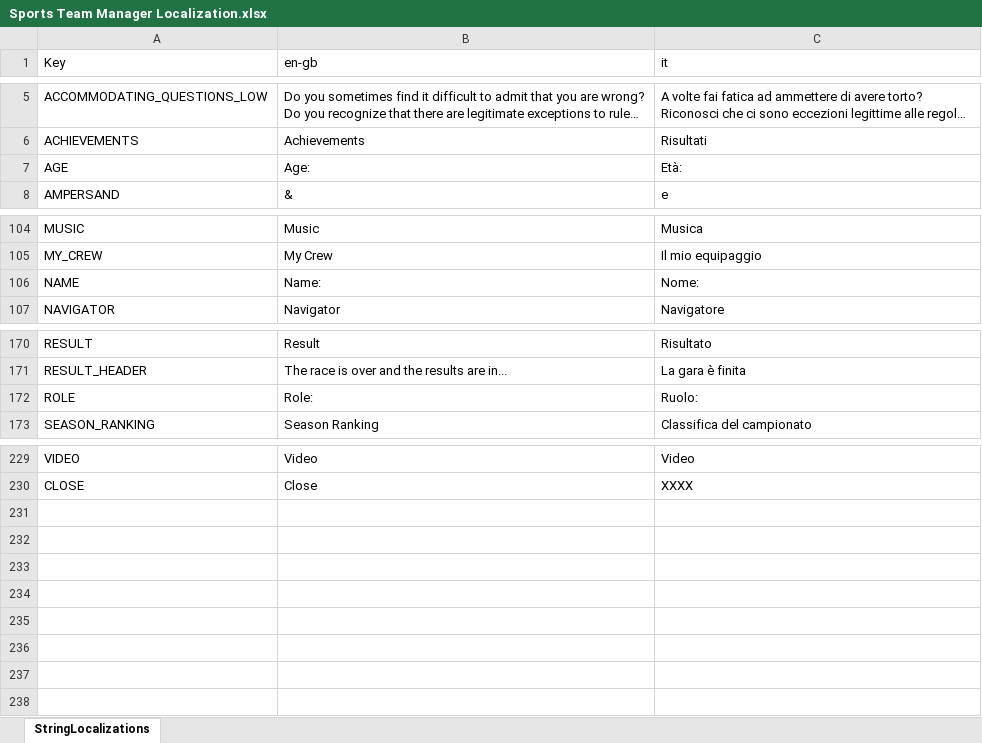
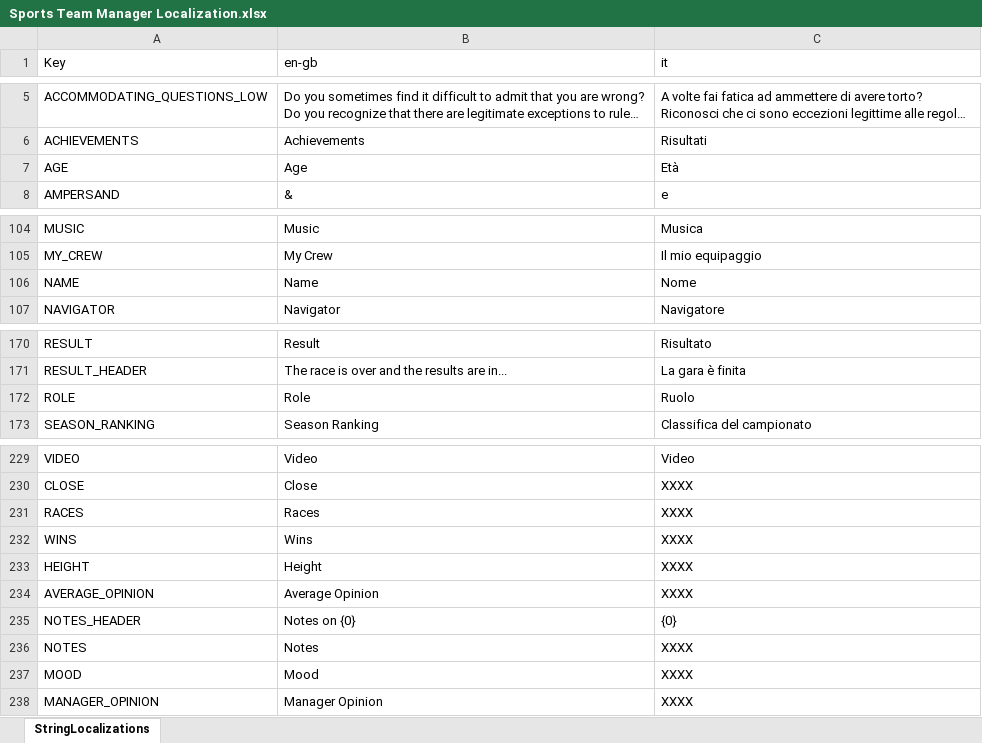
Before and after one commit to playgen/sports-team-manager, an Excel workbook: stm-unity/Assets/Resources/Localization/Sports Team Manager Localization.xlsx, sheet StringLocalizations, drawn as a sheet; only a part is shown, gaps mark what is left out; long unchanged cells end in …; values as stored, in another font and other column widths than the file's, no borders; charts and pictures not drawn; the diff names each change by its address in the sheet, - before the commit and + after, or states it on an @@ line.

```diff
--- a/stm-unity/Assets/Resources/Localization/Sports Team Manager Localization.xlsx (sheet StringLocalizations)
+++ b/stm-unity/Assets/Resources/Localization/Sports Team Manager Localization.xlsx (sheet StringLocalizations)
-B7 (en-gb): Age:
+B7 (en-gb): Age
-C7 (it): Età:
+C7 (it): Età
-B106 (en-gb): Name:
+B106 (en-gb): Name
-C106 (it): Nome:
+C106 (it): Nome
-B172 (en-gb): Role:
+B172 (en-gb): Role
-C172 (it): Ruolo:
+C172 (it): Ruolo
+row 231: RACES | Races | XXXX
+row 232: WINS | Wins | XXXX
+row 233: HEIGHT | Height | XXXX
+row 234: AVERAGE_OPINION | Average Opinion | XXXX
+row 235: NOTES_HEADER | Notes on {0} | {0}
+row 236: NOTES | Notes | XXXX
+row 237: MOOD | Mood | XXXX
+row 238: MANAGER_OPINION | Manager Opinion | XXXX
```
Also changed, not shown: 7 other files.
